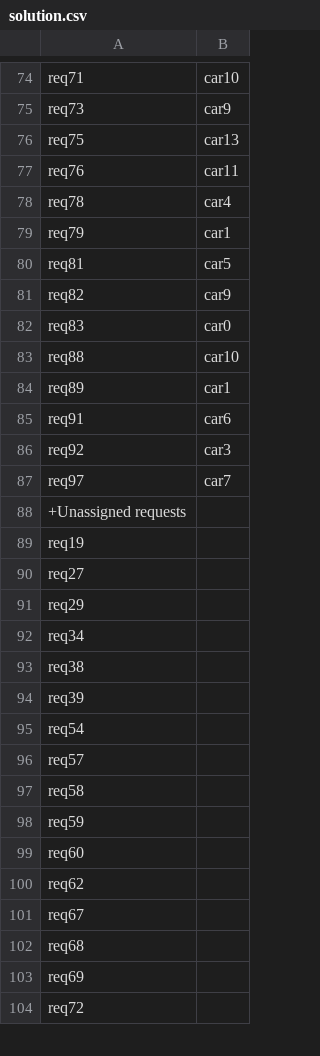
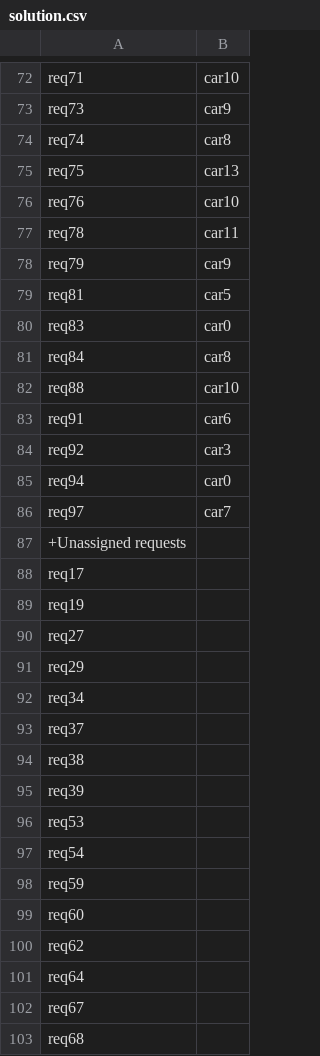
Before and after one commit to CedricGullentops/Project-AI-Simulated_Annealing, a CSV file: solution.csv, drawn as a sheet; only a part is shown, gaps mark what is left out; the shorter side is filled out with more unchanged rows; the diff covers the shown part only.

```diff
--- a/solution.csv
+++ b/solution.csv
@@ -75,15 +73,17 @@ req71;car10
 req73;car9
+req74;car8
 req75;car13
-req76;car11
-req78;car4
-req79;car1
+req76;car10
+req78;car11
+req79;car9
 req81;car5
-req82;car9
 req83;car0
+req84;car8
 req88;car10
-req89;car1
 req91;car6
 req92;car3
+req94;car0
 req97;car7
 +Unassigned requests
+req17
 req19
@@ -92,7 +92,7 @@ req29
 req34
+req37
 req38
 req39
+req53
 req54
-req57
-req58
 req59
@@ -100,2 +100,3 @@ req60
 req62
+req64
 req67
```
Also changed, not shown: 3 added rows, 6 removed rows and 4 edited cells elsewhere in this file, 2 other files.
